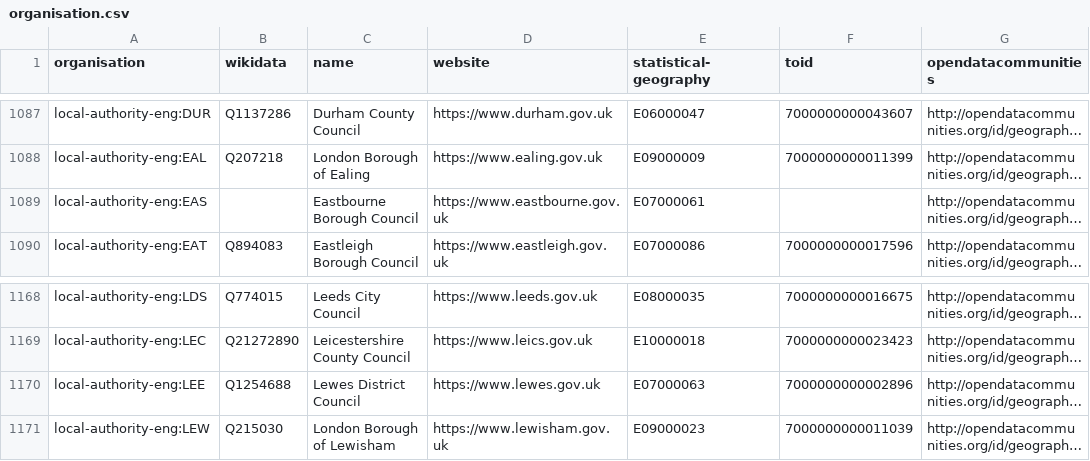
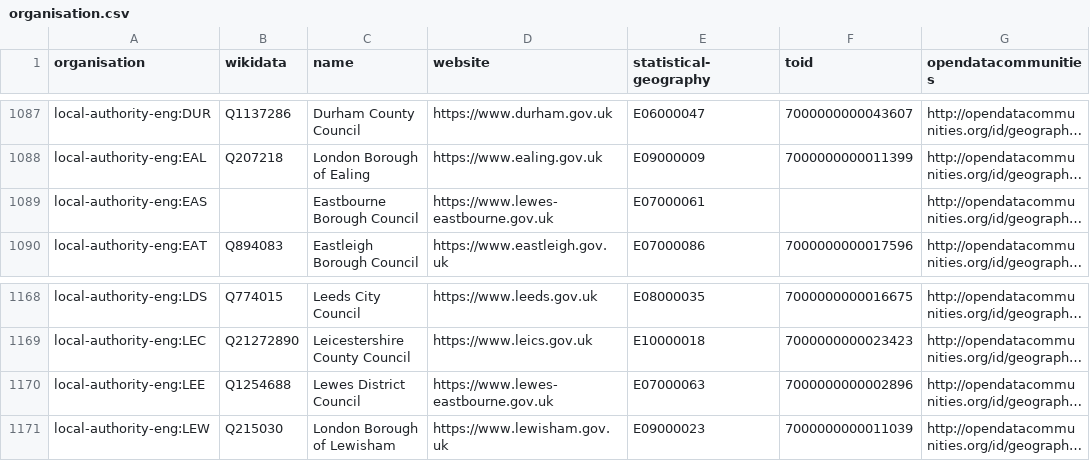
Before and after one commit to digital-land/organisation-dataset, a CSV file: collection/organisation.csv, drawn as a sheet; only a part is shown, gaps mark what is left out; long unchanged cells end in …; the diff names each change by its address in the sheet, - before the commit and + after, or states it on an @@ line.

Commit message:
Eastbourne and Lewes share a website

```diff
--- a/collection/organisation.csv
+++ b/collection/organisation.csv
-D1089 (website): https://www.eastbourne.gov.uk
+D1089 (website): https://www.lewes-eastbourne.gov.uk
-D1170 (website): https://www.lewes.gov.uk
+D1170 (website): https://www.lewes-eastbourne.gov.uk
```
Also changed, not shown: data/organisation.csv.
